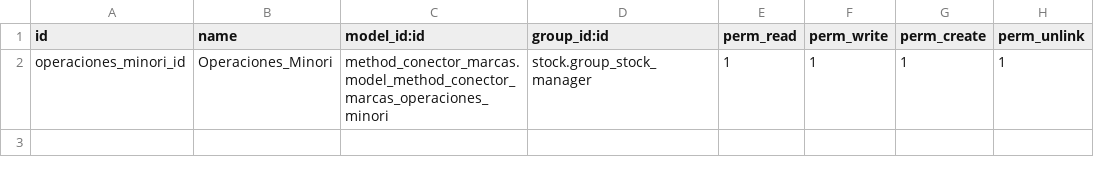
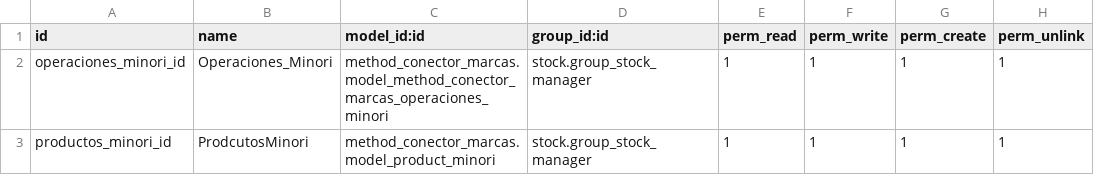
Before and after one commit to Cesar250101/method_conector_marcas, a CSV file: security/ir.model.access.csv, drawn as a sheet; the diff names each change by its address in the sheet, - before the commit and + after, or states it on an @@ line.

Commit message:
Mejora la sicronización con minori

```diff
--- a/security/ir.model.access.csv
+++ b/security/ir.model.access.csv
+row 3: productos_minori_id | ProdcutosMinori | method_conector_marcas.model_product_minori | stock.group_stock_manager | 1 | 1 | 1 | 1
```
Also changed, not shown: 9 other files.
